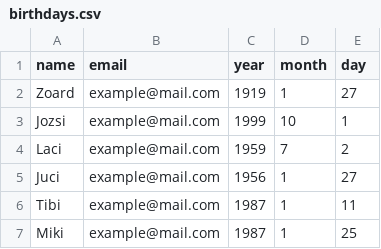
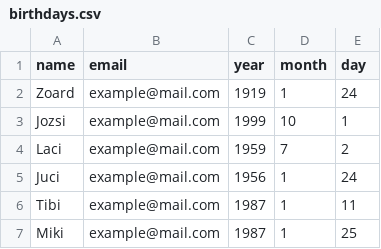
Before and after one commit to zoard-ehmann/100-days-of-python, a CSV file: Day32/Automated_Birthday_Wisher/birthdays.csv, drawn as a sheet.

```diff
--- a/Day32/Automated_Birthday_Wisher/birthdays.csv
+++ b/Day32/Automated_Birthday_Wisher/birthdays.csv
@@ -1,6 +1,6 @@
 name,email,year,month,day
-Zoard,example@mail.com,1919,1,27
+Zoard,example@mail.com,1919,1,24
 Jozsi,example@mail.com,1999,10,1
 Laci,example@mail.com,1959,7,2
-Juci,example@mail.com,1956,1,27
+Juci,example@mail.com,1956,1,24
 Tibi,example@mail.com,1987,1,11
```
Also changed, not shown: 1 other file.
